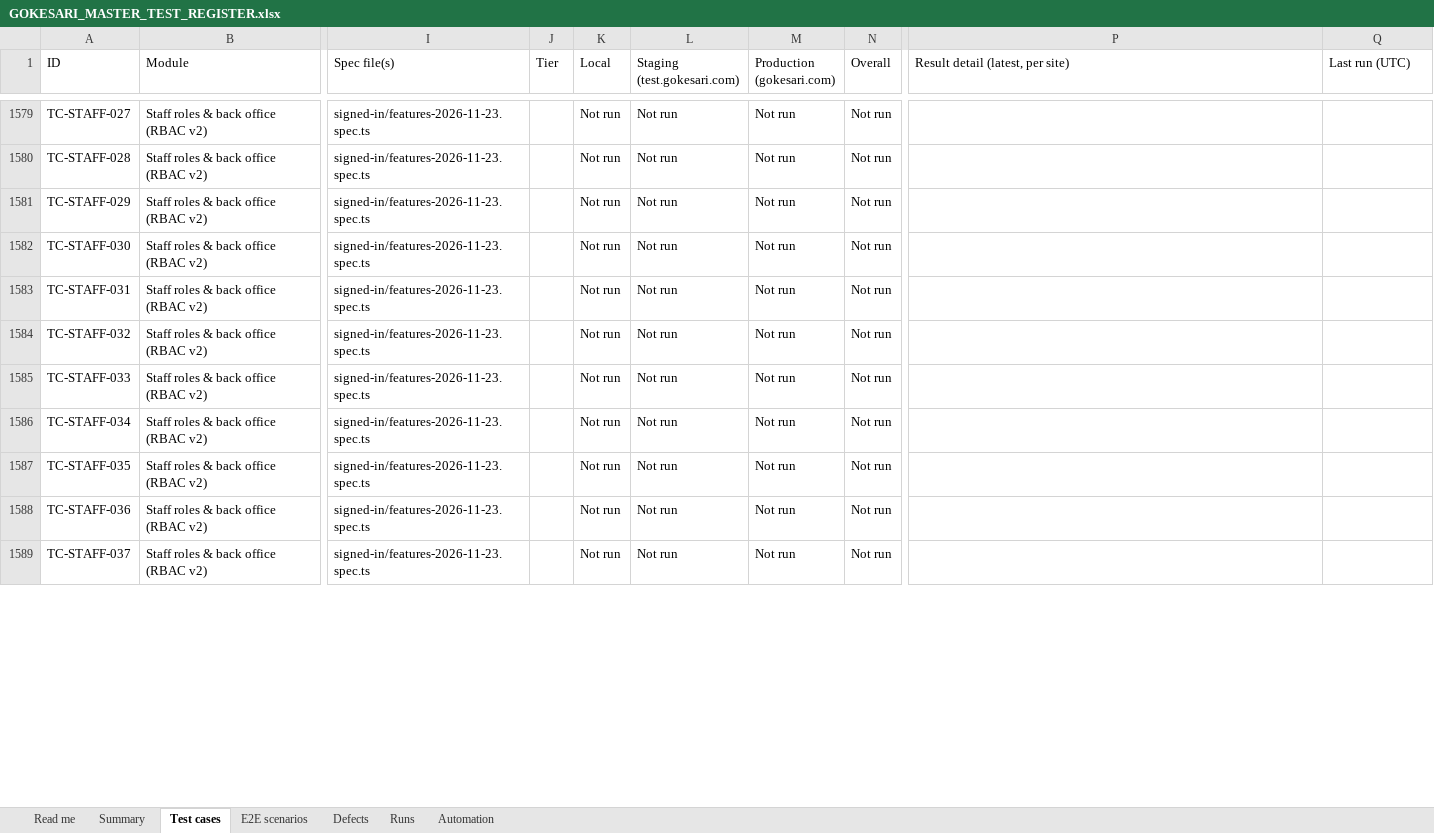
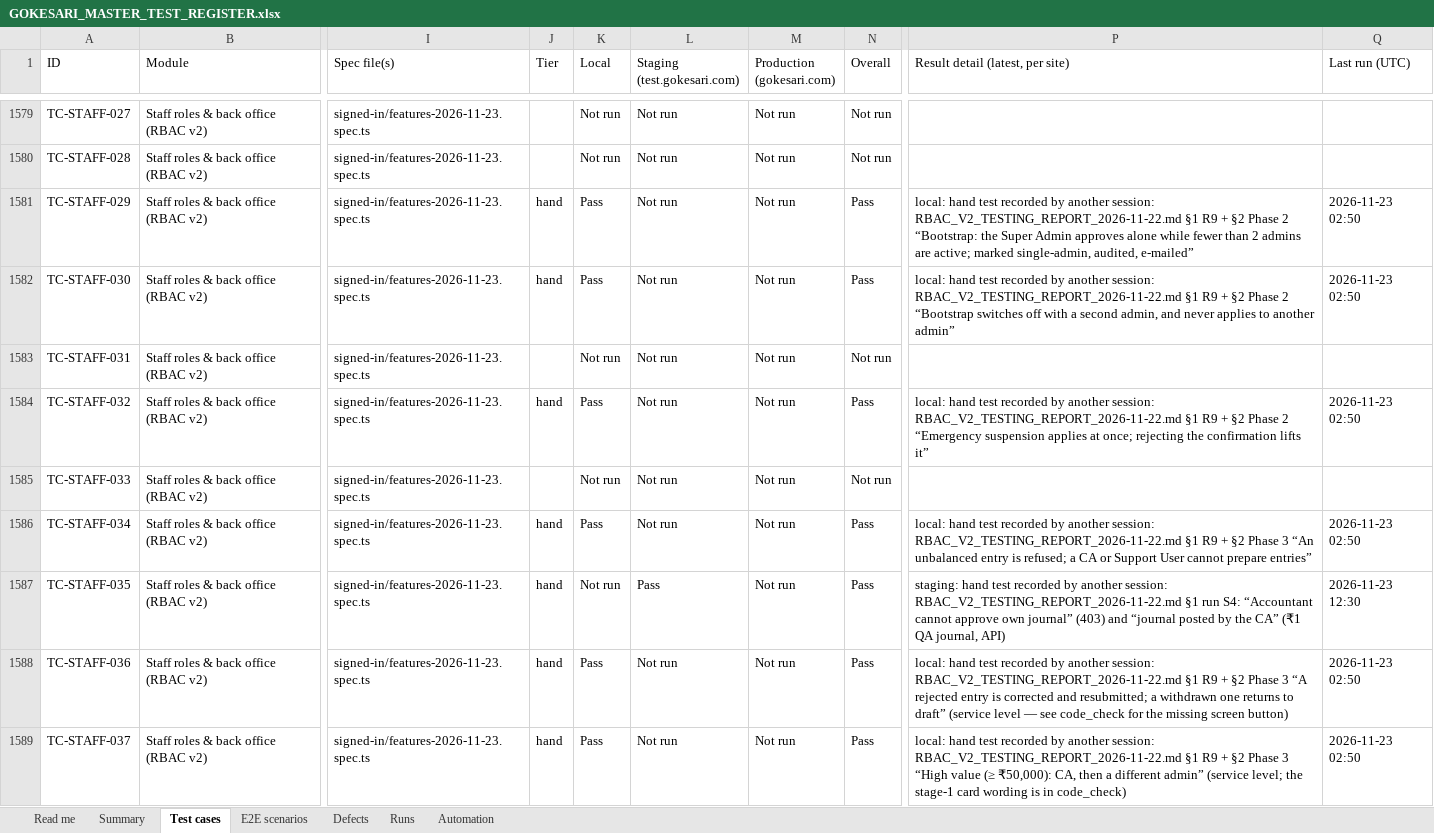
Before and after one commit to sanjaymorankar-debug/GoKesari, an Excel workbook: docs/testing/GOKESARI_MASTER_TEST_REGISTER.xlsx, sheet Test cases, drawn as a sheet; only a part is shown, gaps mark what is left out; values as stored, in another font and other column widths than the file's, no cell formats; the diff covers the shown part only; the diff names each change by its address in the sheet, - before the commit and + after, or states it on an @@ line.

```diff
--- a/docs/testing/GOKESARI_MASTER_TEST_REGISTER.xlsx (sheet Test cases)
+++ b/docs/testing/GOKESARI_MASTER_TEST_REGISTER.xlsx (sheet Test cases)
-J1581:J1582 (Tier): (empty)
+J1581:J1582 (Tier): hand
-K1581:K1582 (Local): Not run
+K1581:K1582 (Local): Pass
-N1581:N1582 (Overall): Not run
+N1581:N1582 (Overall): Pass
-P1581 (Result detail (latest, per site)): (empty)
+P1581 (Result detail (latest, per site)): local: hand test recorded by another session: RBAC_V2_TESTING_REPORT_2026-11-22.md §1 R9 + §2 Phase 2 “Bootstrap: the Super Admin approves alone while fewer than 2 admins are active; marked single-admin, audited, e-mailed”
-Q1581:Q1582 (Last run (UTC)): (empty)
+Q1581:Q1582 (Last run (UTC)): 2026-11-23 02:50
-P1582 (Result detail (latest, per site)): (empty)
+P1582 (Result detail (latest, per site)): local: hand test recorded by another session: RBAC_V2_TESTING_REPORT_2026-11-22.md §1 R9 + §2 Phase 2 “Bootstrap switches off with a second admin, and never applies to another admin”
-J1584 (Tier): (empty)
+J1584 (Tier): hand
-K1584 (Local): Not run
+K1584 (Local): Pass
-N1584 (Overall): Not run
+N1584 (Overall): Pass
-P1584 (Result detail (latest, per site)): (empty)
+P1584 (Result detail (latest, per site)): local: hand test recorded by another session: RBAC_V2_TESTING_REPORT_2026-11-22.md §1 R9 + §2 Phase 2 “Emergency suspension applies at once; rejecting the confirmation lifts it”
-Q1584 (Last run (UTC)): (empty)
+Q1584 (Last run (UTC)): 2026-11-23 02:50
-J1586:J1589 (Tier): (empty)
+J1586:J1589 (Tier): hand
-K1586 (Local): Not run
+K1586 (Local): Pass
-N1586:N1589 (Overall): Not run
+N1586:N1589 (Overall): Pass
-P1586 (Result detail (latest, per site)): (empty)
+P1586 (Result detail (latest, per site)): local: hand test recorded by another session: RBAC_V2_TESTING_REPORT_2026-11-22.md §1 R9 + §2 Phase 3 “An unbalanced entry is refused; a CA or Support User cannot prepare entries”
-Q1586 (Last run (UTC)): (empty)
+Q1586 (Last run (UTC)): 2026-11-23 02:50
-L1587 (Staging (test.gokesari.com)): Not run
+L1587 (Staging (test.gokesari.com)): Pass
-P1587 (Result detail (latest, per site)): (empty)
+P1587 (Result detail (latest, per site)): staging: hand test recorded by another session: RBAC_V2_TESTING_REPORT_2026-11-22.md §1 run S4: “Accountant cannot approve own journal” (403) and “journal posted by the CA” (₹1 QA journal, API)
-Q1587 (Last run (UTC)): (empty)
+Q1587 (Last run (UTC)): 2026-11-23 12:30
-K1588:K1589 (Local): Not run
+K1588:K1589 (Local): Pass
-P1588 (Result detail (latest, per site)): (empty)
+P1588 (Result detail (latest, per site)): local: hand test recorded by another session: RBAC_V2_TESTING_REPORT_2026-11-22.md §1 R9 + §2 Phase 3 “A rejected entry is corrected and resubmitted; a withdrawn one returns to draft” (service level — see code_check for the missing screen button)
-Q1588:Q1589 (Last run (UTC)): (empty)
+Q1588:Q1589 (Last run (UTC)): 2026-11-23 02:50
-P1589 (Result detail (latest, per site)): (empty)
+P1589 (Result detail (latest, per site)): local: hand test recorded by another session: RBAC_V2_TESTING_REPORT_2026-11-22.md §1 R9 + §2 Phase 3 “High value (≥ ₹50,000): CA, then a different admin” (service level; the stage-1 card wording is in code_check)
```
Also changed, not shown: 614 edited cells elsewhere in this sheet, sheet Runs, sheet Summary, sheet Defects, sheet Read me, cell formats, test-cases.xlsx, 6 other files.
